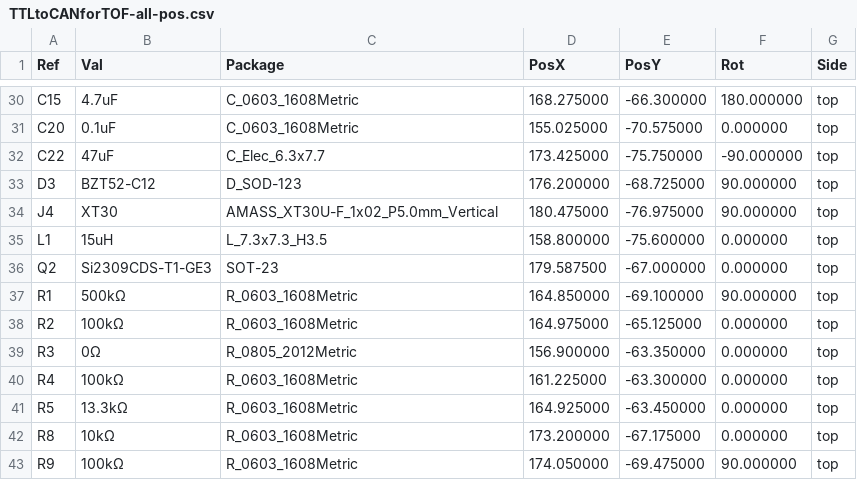
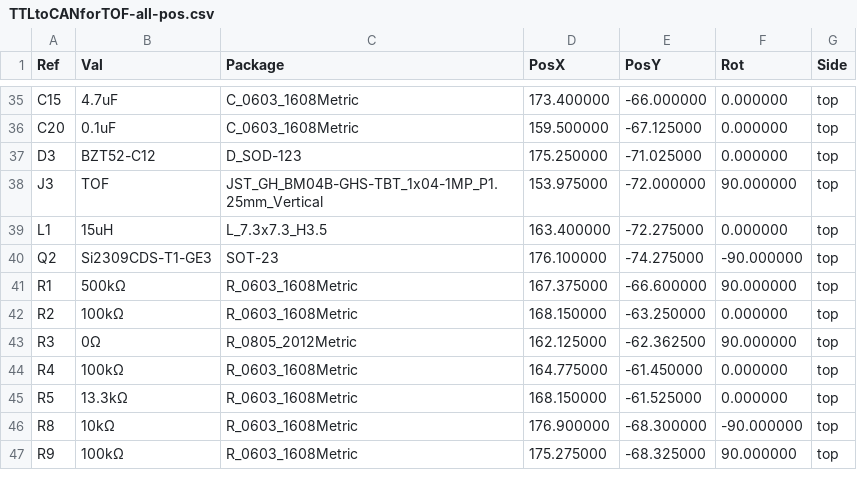
Before and after one commit to QDU-Robomaster/TTLtoCAN, a CSV file: Production_documents/Component_position/TTLtoCANforTOF-all-pos.csv, drawn as a sheet; only a part is shown, gaps mark what is left out; the diff covers the shown part only.

```diff
--- a/Production_documents/Component_position/TTLtoCANforTOF-all-pos.csv
+++ b/Production_documents/Component_position/TTLtoCANforTOF-all-pos.csv
@@ -30,14 +35,13 @@ Ref,Val,Package,PosX,PosY,Rot,Side
-"C15","4.7uF","C_0603_1608Metric",168.275000,-66.300000,180.000000,top
-"C20","0.1uF","C_0603_1608Metric",155.025000,-70.575000,0.000000,top
-"C22","47uF","C_Elec_6.3x7.7",173.425000,-75.750000,-90.000000,top
-"D3","BZT52-C12","D_SOD-123",176.200000,-68.725000,90.000000,top
-"J4","XT30","AMASS_XT30U-F_1x02_P5.0mm_Vertical",180.475000,-76.975000,90.000000,top
-"L1","15uH","L_7.3x7.3_H3.5",158.800000,-75.600000,0.000000,top
-"Q2","Si2309CDS-T1-GE3","SOT-23",179.587500,-67.000000,0.000000,top
-"R1","500kΩ","R_0603_1608Metric",164.850000,-69.100000,90.000000,top
-"R2","100kΩ","R_0603_1608Metric",164.975000,-65.125000,0.000000,top
-"R3","0Ω","R_0805_2012Metric",156.900000,-63.350000,0.000000,top
-"R4","100kΩ","R_0603_1608Metric",161.225000,-63.300000,0.000000,top
-"R5","13.3kΩ","R_0603_1608Metric",164.925000,-63.450000,0.000000,top
-"R8","10kΩ","R_0603_1608Metric",173.200000,-67.175000,0.000000,top
-"R9","100kΩ","R_0603_1608Metric",174.050000,-69.475000,90.000000,top
+"C15","4.7uF","C_0603_1608Metric",173.400000,-66.000000,0.000000,top
+"C20","0.1uF","C_0603_1608Metric",159.500000,-67.125000,0.000000,top
+"D3","BZT52-C12","D_SOD-123",175.250000,-71.025000,0.000000,top
+"J3","TOF","JST_GH_BM04B-GHS-TBT_1x04-1MP_P1.25mm_Vertical",153.975000,-72.000000,90.000000,top
+"L1","15uH","L_7.3x7.3_H3.5",163.400000,-72.275000,0.000000,top
+"Q2","Si2309CDS-T1-GE3","SOT-23",176.100000,-74.275000,-90.000000,top
+"R1","500kΩ","R_0603_1608Metric",167.375000,-66.600000,90.000000,top
+"R2","100kΩ","R_0603_1608Metric",168.150000,-63.250000,0.000000,top
+"R3","0Ω","R_0805_2012Metric",162.125000,-62.362500,90.000000,top
+"R4","100kΩ","R_0603_1608Metric",164.775000,-61.450000,0.000000,top
+"R5","13.3kΩ","R_0603_1608Metric",168.150000,-61.525000,0.000000,top
+"R8","10kΩ","R_0603_1608Metric",176.900000,-68.300000,-90.000000,top
+"R9","100kΩ","R_0603_1608Metric",175.275000,-68.325000,90.000000,top
```
Also changed, not shown: 7 added rows, 2 removed rows and 59 edited cells elsewhere in this file, BOM/TTLtoCANforTOF.csv, Production_documents/BOM/TTLtoCANforTOF.csv, 35 other files.
